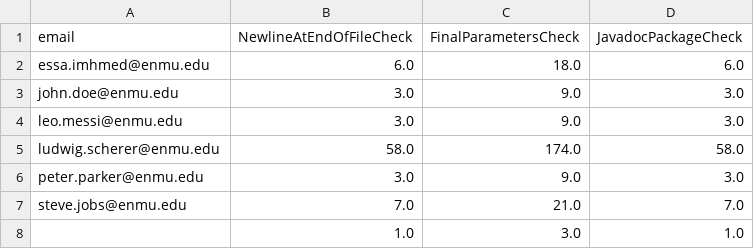
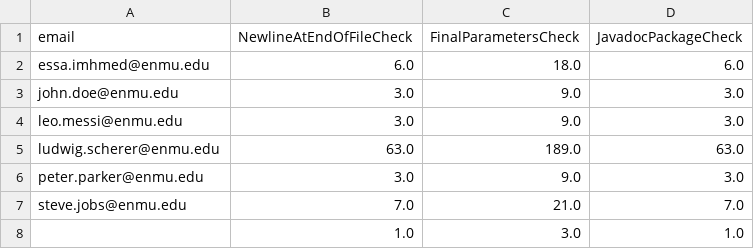
Before and after one commit to ENMU-SEPO-Lab/ASEE-CoED, a CSV file: CodeInspector/app/records/cs_errors.csv, drawn as a sheet.

```diff
--- a/CodeInspector/app/records/cs_errors.csv
+++ b/CodeInspector/app/records/cs_errors.csv
@@ -4,3 +4,3 @@ john.doe@enmu.edu,3.0,9.0,3.0
 leo.messi@enmu.edu,3.0,9.0,3.0
-ludwig.scherer@enmu.edu,58.0,174.0,58.0
+ludwig.scherer@enmu.edu,63.0,189.0,63.0
 peter.parker@enmu.edu,3.0,9.0,3.0
```
Also changed, not shown: 3 other files.
